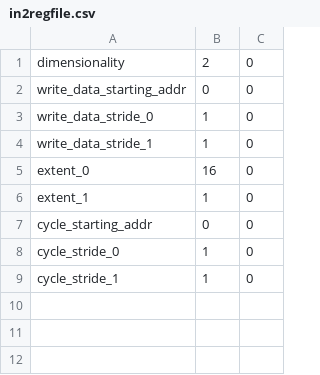
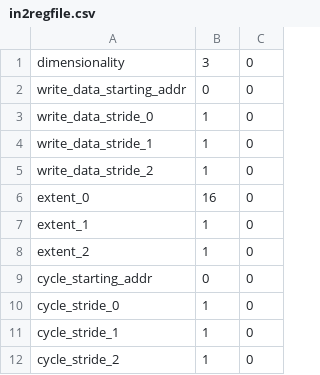
Before and after one commit to StanfordAHA/lake, a CSV file: sample_csv/in2regfile.csv, drawn as a sheet.

```diff
--- a/sample_csv/in2regfile.csv
+++ b/sample_csv/in2regfile.csv
@@ -1,2 +1,2 @@
-"dimensionality", 2, 0
+"dimensionality", 3, 0
 "write_data_starting_addr", 0, 0
@@ -4,4 +4,6 @@
 "write_data_stride_1", 1, 0
+"write_data_stride_2", 1, 0
 "extent_0", 16, 0
 "extent_1", 1, 0
+"extent_2", 1, 0
 "cycle_starting_addr", 0, 0
@@ -9 +11,2 @@
 "cycle_stride_1", 1, 0
+"cycle_stride_2", 1, 0
```
Also changed, not shown: sample_csv/regfile2out.csv, 2 other files.
